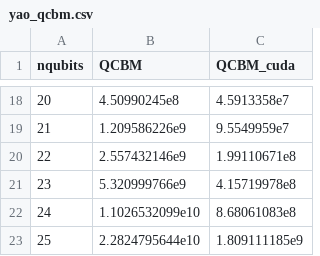
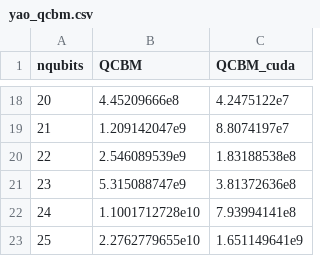
Before and after one commit to yardstiq/quantum-benchmarks, a CSV file: yao_qcbm.csv, drawn as a sheet; only a part is shown, gaps mark what is left out; the diff covers the shown part only.

```diff
--- a/yao_qcbm.csv
+++ b/yao_qcbm.csv
@@ -18,6 +18,6 @@ nqubits,QCBM,QCBM_cuda
-20,4.50990245e8,4.5913358e7
-21,1.209586226e9,9.5549959e7
-22,2.557432146e9,1.99110671e8
-23,5.320999766e9,4.15719978e8
-24,1.1026532099e10,8.68061083e8
-25,2.2824795644e10,1.809111185e9
+20,4.45209666e8,4.2475122e7
+21,1.209142047e9,8.8074197e7
+22,2.546089539e9,1.83188538e8
+23,5.315088747e9,3.81372636e8
+24,1.1001712728e10,7.93994141e8
+25,2.2762779655e10,1.651149641e9
```
Also changed, not shown: 32 edited cells elsewhere in this file, yao.csv, yao_qcbm_batch.csv, 3 other files.
